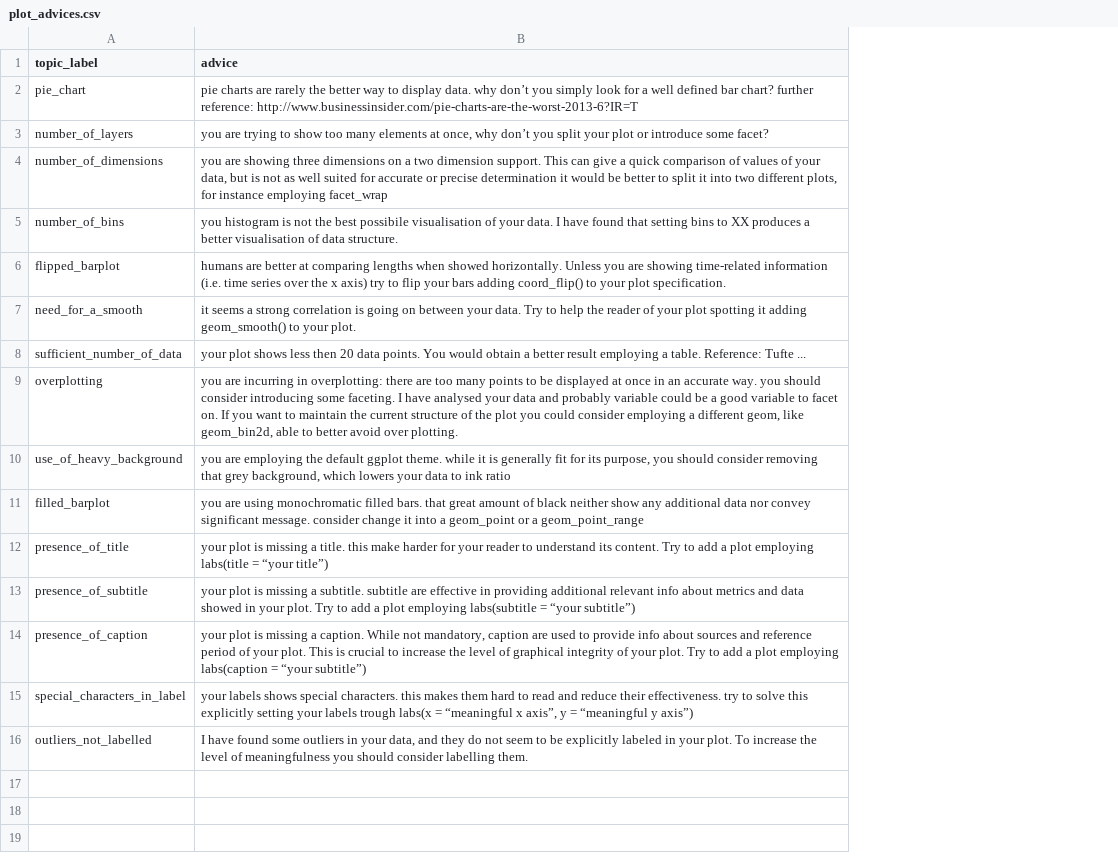
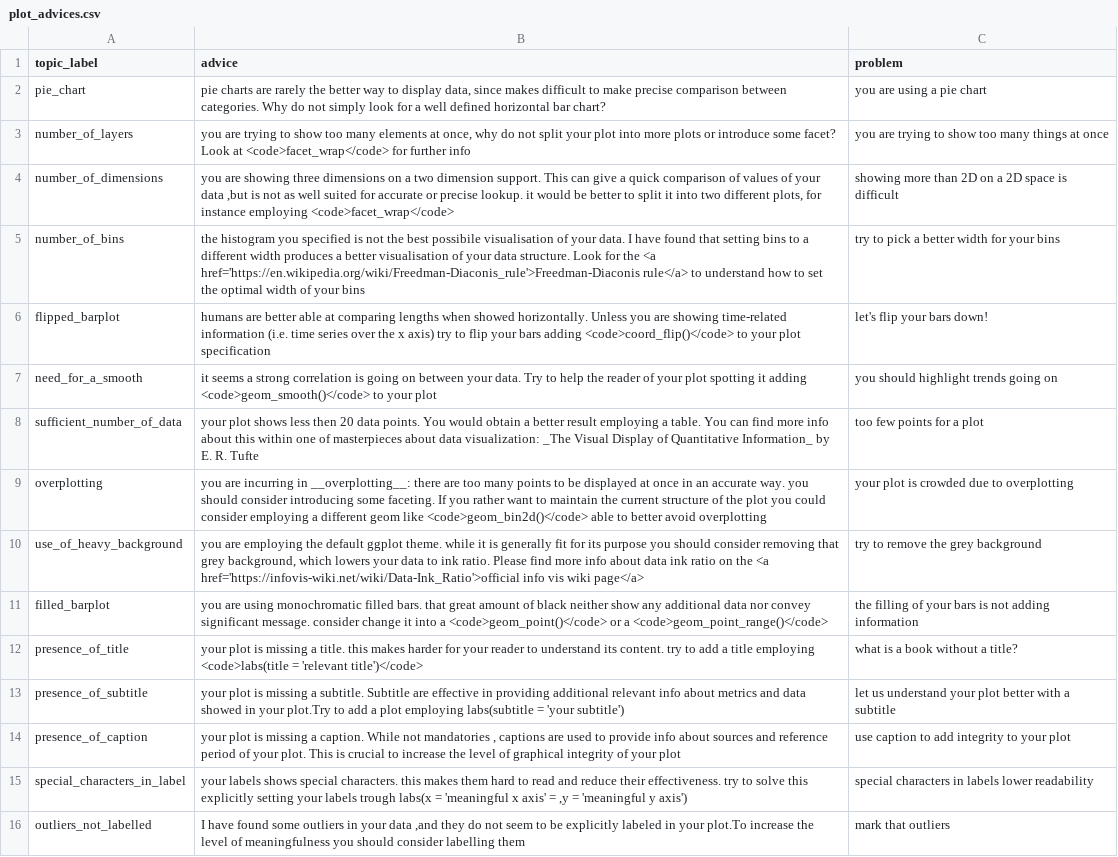
Before and after one commit to AndreaCirilloAC/viz_scoreR, a CSV file: plot_advices.csv, drawn as a sheet; the diff names each change by its address in the sheet, - before the commit and + after, or states it on an @@ line.

Commit message:
fixed issue with plot advices

```diff
--- a/plot_advices.csv
+++ b/plot_advices.csv
+column C (problem), rows 2-16: you are using a pie chart | you are trying to show too many things at once | showing more than 2D on a 2D space is difficult | try to pick a better width for your bins | let's flip your bars down! | you should highlight trends going on | too few points for a plot | your plot is crowded due to overplotting | try to remove the grey background | the filling of your bars is not adding information | what is a book without a title? | let us understand your plot better with a subtitle | use caption to add integrity to your plot | special characters in labels lower readability | mark that outliers
-B2 (advice): …to display data. why don’t you simply look for a well defined bar chart? further reference: http://www.businessinsider.com/pie-charts-are-the-worst-2013-6?IR=T
+B2 (advice): …to display data, since makes difficult to make precise comparison between categories. Why do not simply look for a well defined horizontal bar chart?
-B3 (advice): …once, why don’t you split your plot or introduce some facet?
+B3 (advice): …once, why do not split your plot into more plots or introduce some facet? Look at <code>facet_wrap</code> for further info
-B4 (advice): …of your data, but is not as well suited for accurate or precise determination it would be better to split it into two different plots, for instance employing facet_wrap
+B4 (advice): …of your data ,but is not as well suited for accurate or precise lookup. it would be better to split it into two different plots, for instance employing <code>facet_wrap</code>
-B5 (advice): you histogram is not the best possibile visualisation of your data. I have found that setting bins to XX produces a better visualisation of data structure.
+B5 (advice): the histogram you specified is not the best possibile visualisation of your data. I have found that setting bins to a different width produces a better visualisation of your data structure. Look for the <a href='https://en.wikipedia.org/wiki/Freedman-Diaconis_rule'>Freedman-Diaconis rule</a> to understand how to set the optimal width of your bins
-B6 (advice): …are better at comparing lengths when showed horizontally. Unless you are showing time-related information (i.e. time series over the x axis) try to flip your bars adding coord_flip() to your plot specification.
+B6 (advice): …are better able at comparing lengths when showed horizontally. Unless you are showing time-related information (i.e. time series over the x axis) try to flip your bars adding <code>coord_flip()</code> to your plot specification
-B7 (advice): …it adding geom_smooth() to your plot.
+B7 (advice): …it adding <code>geom_smooth()</code> to your plot
-B8 (advice): …a table. Reference: Tufte ...
+B8 (advice): …a table. You can find more info about this within one of masterpieces about data visualization: _The Visual Display of Quantitative Information_ by E. R. Tufte
-B9 (advice): …incurring in overplotting: there are too many points to be displayed at once in an accurate way. you should consider introducing some faceting. I have analysed your data and probably variable could be a good variable to facet on. If you want to maintain the current structure of the plot you could consider employing a different geom, like geom_bin2d, able to better avoid over plotting.
+B9 (advice): …incurring in __overplotting__: there are too many points to be displayed at once in an accurate way. you should consider introducing some faceting. If you rather want to maintain the current structure of the plot you could consider employing a different geom like <code>geom_bin2d()</code> able to better avoid overplotting
-B10 (advice): …for its purpose, you should consider removing that grey background, which lowers your data to ink ratio
+B10 (advice): …for its purpose you should consider removing that grey background, which lowers your data to ink ratio. Please find more info about data ink ratio on the <a href='https://infovis-wiki.net/wiki/Data-Ink_Ratio'>official info vis wiki page</a>
-B11 (advice): …into a geom_point or a geom_point_range
+B11 (advice): …into a <code>geom_point()</code> or a <code>geom_point_range()</code>
-B12 (advice): …title. this make harder for your reader to understand its content. Try to add a plot employing labs(title = “your title”)
+B12 (advice): …title. this makes harder for your reader to understand its content. try to add a title employing <code>labs(title = 'relevant title')</code>
-B13 (advice): …a subtitle. subtitle are effective in providing additional relevant info about metrics and data showed in your plot. Try to add a plot employing labs(subtitle = “your subtitle”)
+B13 (advice): …a subtitle. Subtitle are effective in providing additional relevant info about metrics and data showed in your plot.Try to add a plot employing labs(subtitle = 'your subtitle')
-B14 (advice): …While not mandatory, caption are used to provide info about sources and reference period of your plot. This is crucial to increase the level of graphical integrity of your plot. Try to add a plot employing labs(caption = “your subtitle”)
+B14 (advice): …While not mandatories , captions are used to provide info about sources and reference period of your plot. This is crucial to increase the level of graphical integrity of your plot
-B15 (advice): …labs(x = “meaningful x axis”, y = “meaningful y axis”)
+B15 (advice): …labs(x = 'meaningful x axis' = ,y = 'meaningful y axis')
-B16 (advice): …in your data, and they do not seem to be explicitly labeled in your plot. To increase the level of meaningfulness you should consider labelling them.
+B16 (advice): …in your data ,and they do not seem to be explicitly labeled in your plot.To increase the level of meaningfulness you should consider labelling them
```
Also changed, not shown: 7 other files.
